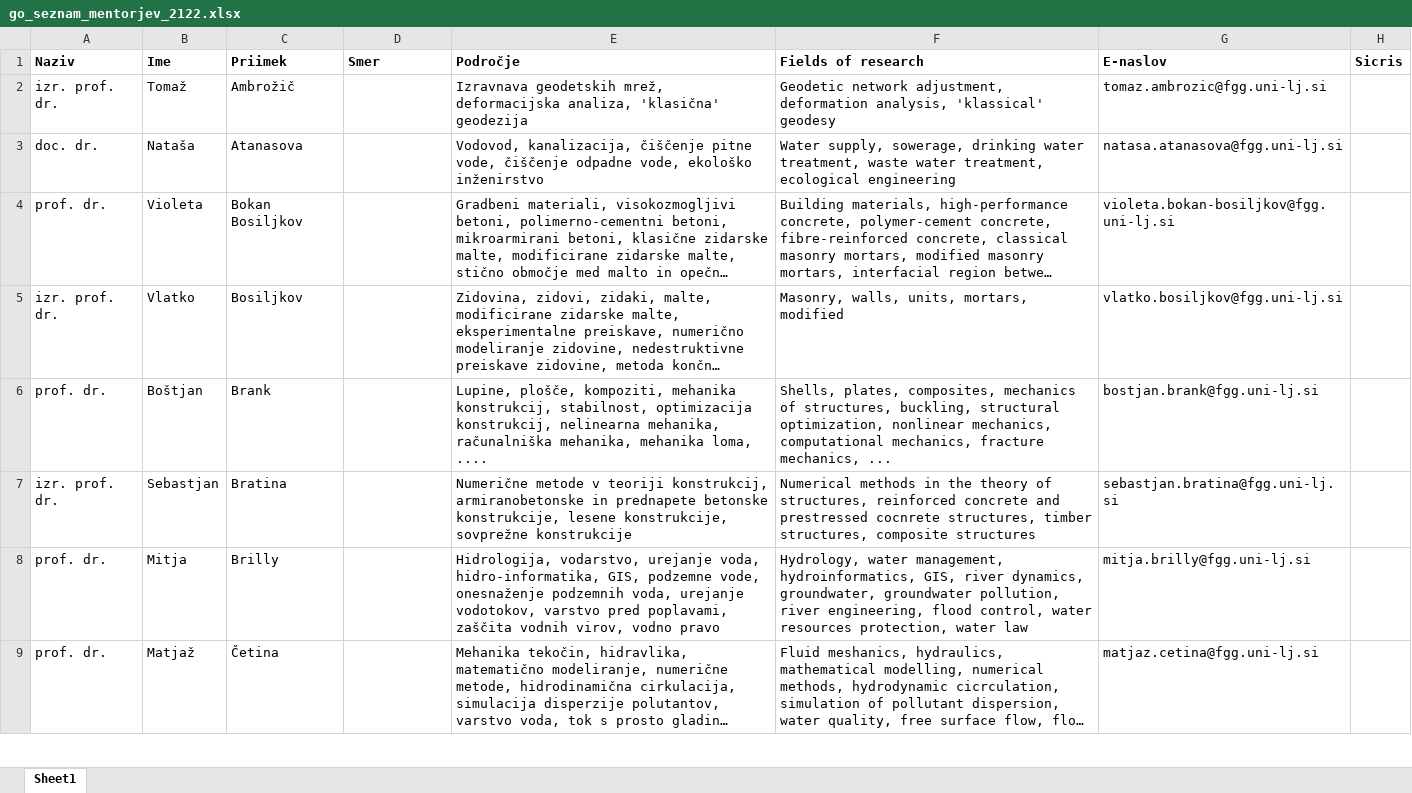
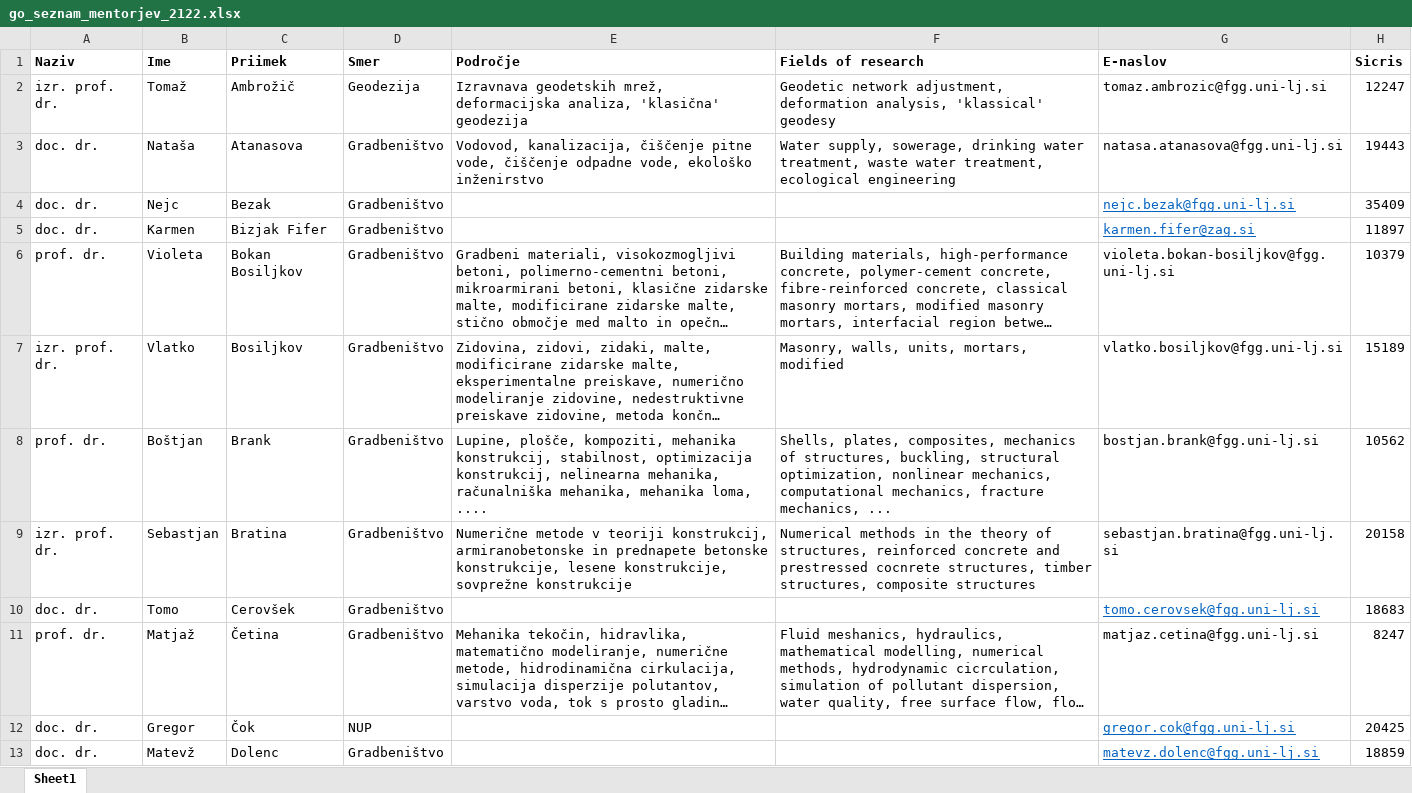
Before and after one commit to KrOstir/varia, an Excel workbook: data/go_seznam_mentorjev_2122.xlsx, sheet Sheet1, drawn as a sheet; only a part is shown; long unchanged cells end in …; values as stored, in another font and other column widths than the file's, no borders; removed rows and columns are numbered as before the commit, all else as after; the diff covers the shown part only; the diff names each change by its address in the sheet, - before the commit and + after, or states it on an @@ line.

```diff
--- a/data/go_seznam_mentorjev_2122.xlsx (sheet Sheet1)
+++ b/data/go_seznam_mentorjev_2122.xlsx (sheet Sheet1)
-D2 (Smer): (empty)
+D2 (Smer): Geodezija
-H2 (Sicris): (empty)
+H2 (Sicris): 12247
-D3 (Smer): (empty)
+D3 (Smer): Gradbeništvo
-H3 (Sicris): (empty)
+H3 (Sicris): 19443
+row 4: doc. dr. | Nejc | Bezak | Gradbeništvo |  |  | nejc.bezak@fgg.uni-lj.si | 35409
+row 5: doc. dr. | Karmen | Bizjak Fifer | Gradbeništvo |  |  | karmen.fifer@zag.si | 11897
-D6:D9 (Smer): (empty)
+D6:D9 (Smer): Gradbeništvo
-H6 (Sicris): (empty)
+H6 (Sicris): 10379
-H7 (Sicris): (empty)
+H7 (Sicris): 15189
-H8 (Sicris): (empty)
+H8 (Sicris): 10562
-H9 (Sicris): (empty)
+H9 (Sicris): 20158
-row 8: prof. dr. | Mitja | Brilly |  | Hidrologija, vodarstvo, urejanje voda, hidro-informatika, GIS, podzemne vode, onesnaženje podzemnih voda, urejanje vodotokov, varstvo pred poplavami, zaščita vodnih virov, vodno pravo | Hydrology, water management, hydroinformatics, GIS, river dynamics, groundwater, groundwater pollution, river engineering, flood control, water resources protection, water law | mitja.brilly@fgg.uni-lj.si
+row 10: doc. dr. | Tomo | Cerovšek | Gradbeništvo |  |  | tomo.cerovsek@fgg.uni-lj.si | 18683
-D11 (Smer): (empty)
+D11 (Smer): Gradbeništvo
-H11 (Sicris): (empty)
+H11 (Sicris): 8247
+row 12: doc. dr. | Gregor | Čok | NUP |  |  | gregor.cok@fgg.uni-lj.si | 20425
+row 13: doc. dr. | Matevž | Dolenc | Gradbeništvo |  |  | matevz.dolenc@fgg.uni-lj.si | 18859
```
Also changed, not shown: 18 added rows, 10 removed rows, 66 edited cells and cell formats elsewhere in this sheet, 1 other file.
